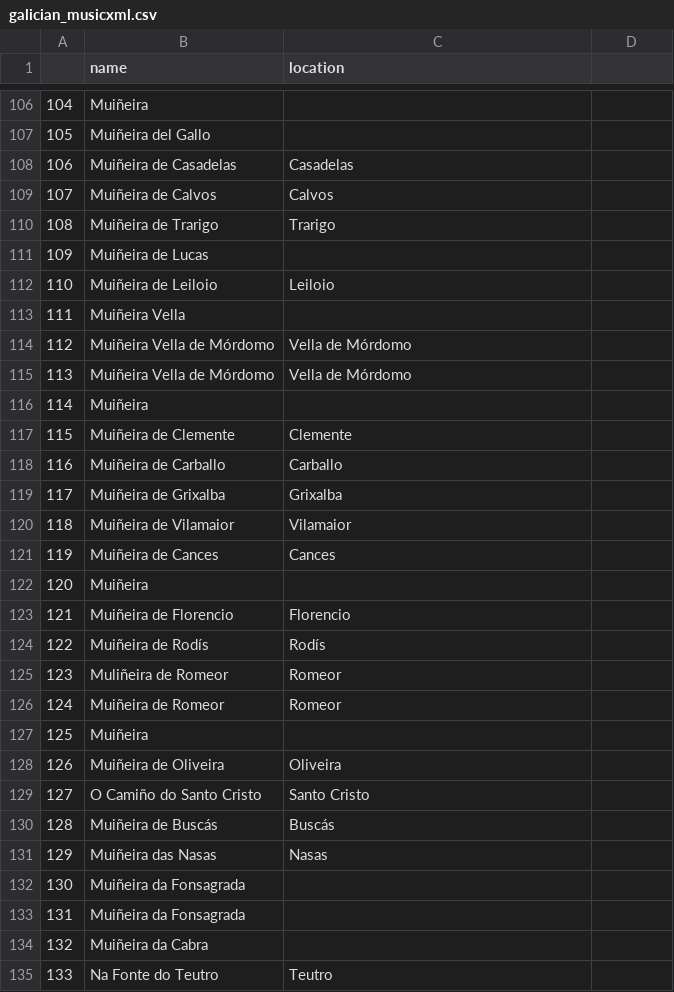
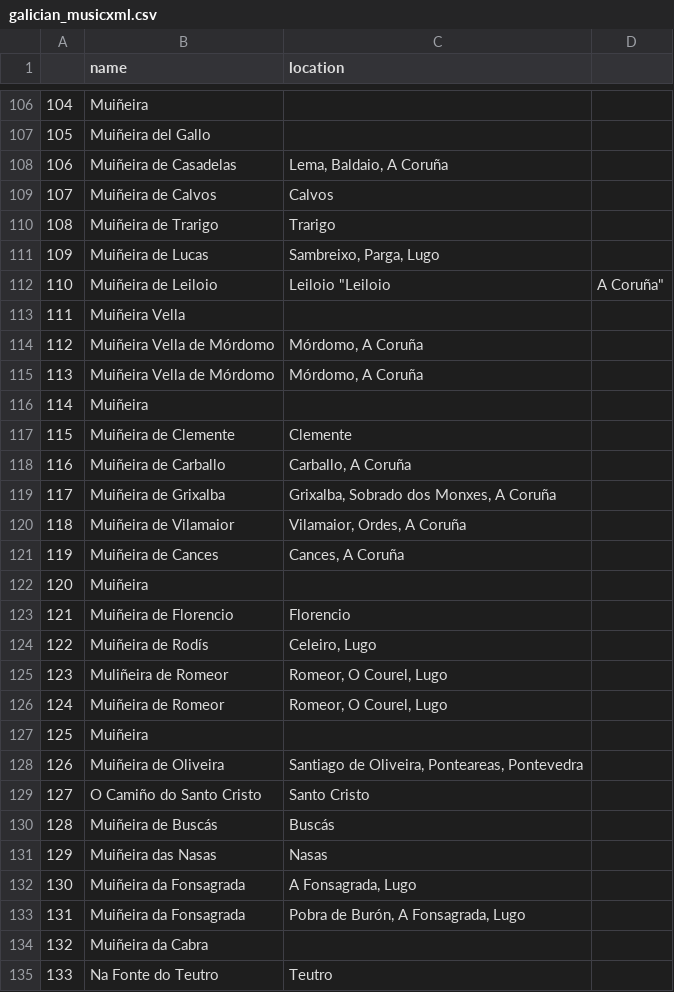
Before and after one commit to iferco/GMD-classification, a CSV file: galician_musicxml.csv, drawn as a sheet; only a part is shown, gaps mark what is left out; the diff covers the shown part only.

Commit message:
Updated locations so they are better

```diff
--- a/galician_musicxml.csv
+++ b/galician_musicxml.csv
@@ -107,23 +107,23 @@
 105,Muiñeira del Gallo,
-106,Muiñeira de Casadelas, Casadelas
+106,Muiñeira de Casadelas, "Lema, Baldaio, A Coruña"
 107,Muiñeira de Calvos, Calvos
 108,Muiñeira de Trarigo, Trarigo
-109,Muiñeira de Lucas,
-110,Muiñeira de Leiloio, Leiloio
+109,Muiñeira de Lucas, "Sambreixo, Parga, Lugo"
+110,Muiñeira de Leiloio, Leiloio "Leiloio, A Coruña"
 111,Muiñeira Vella,
-112,Muiñeira Vella de Mórdomo,Vella de Mórdomo
-113,Muiñeira Vella de Mórdomo,Vella de Mórdomo
+112,Muiñeira Vella de Mórdomo,"Mórdomo, A Coruña"
+113,Muiñeira Vella de Mórdomo,"Mórdomo, A Coruña"
 114,Muiñeira,
 115,Muiñeira de Clemente, Clemente
-116,Muiñeira de Carballo, Carballo
-117,Muiñeira de Grixalba, Grixalba
-118,Muiñeira de Vilamaior, Vilamaior
-119,Muiñeira de Cances, Cances
+116,Muiñeira de Carballo, "Carballo, A Coruña"
+117,Muiñeira de Grixalba, "Grixalba, Sobrado dos Monxes, A Coruña"
+118,Muiñeira de Vilamaior, "Vilamaior, Ordes, A Coruña"
+119,Muiñeira de Cances, "Cances, A Coruña"
 120,Muiñeira,
 121,Muiñeira de Florencio, Florencio
-122,Muiñeira de Rodís, Rodís
-123,Muliñeira de Romeor, Romeor
-124,Muiñeira de Romeor, Romeor
+122,Muiñeira de Rodís, "Celeiro, Lugo"
+123,Muliñeira de Romeor, "Romeor, O Courel, Lugo"
+124,Muiñeira de Romeor, "Romeor, O Courel, Lugo"
 125,Muiñeira,
-126,Muiñeira de Oliveira, Oliveira
+126,Muiñeira de Oliveira, "Santiago de Oliveira, Ponteareas, Pontevedra"
 127,O Camiño do Santo Cristo, Santo Cristo
@@ -131,4 +131,4 @@
 129,Muiñeira das Nasas, Nasas
-130,Muiñeira da Fonsagrada,
-131,Muiñeira da Fonsagrada,
+130,Muiñeira da Fonsagrada,"A Fonsagrada, Lugo"
+131,Muiñeira da Fonsagrada,"Pobra de Burón, A Fonsagrada, Lugo"
 132,Muiñeira da Cabra,
```
Also changed, not shown: 91 edited cells elsewhere in this file.
